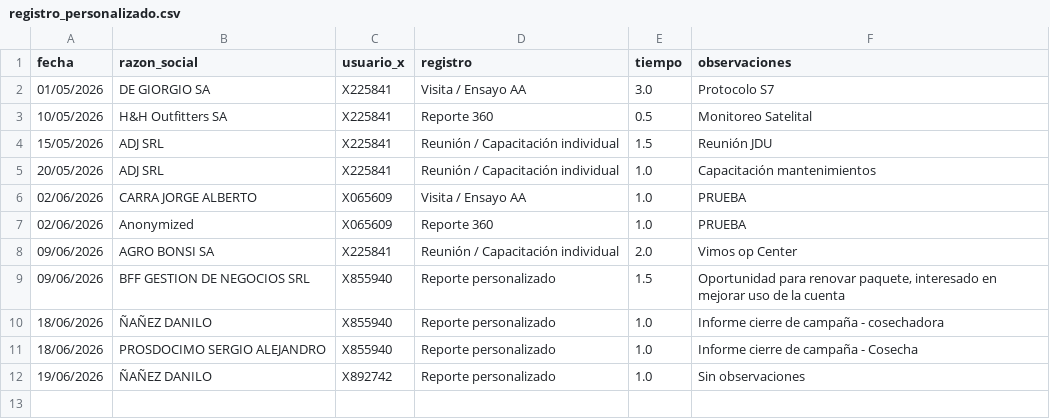
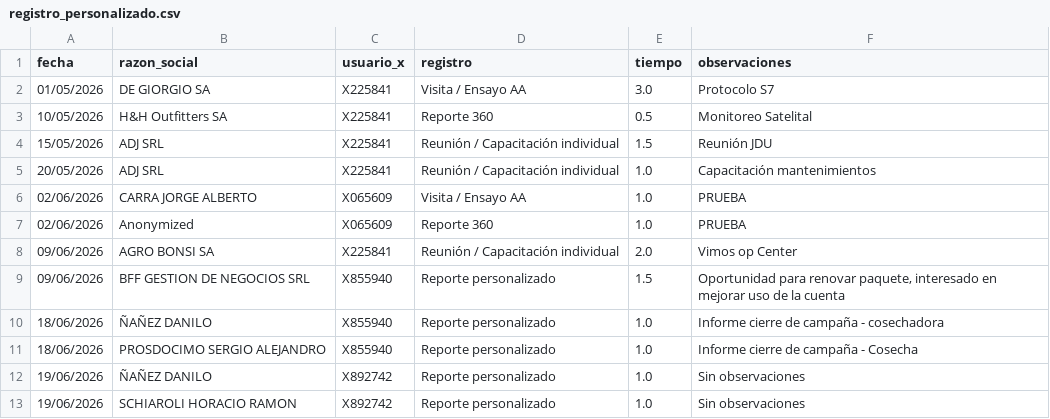
Before and after one commit to suyai-d/reportes-seguridad-db, a CSV file: registro_personalizado.csv, drawn as a sheet.

```diff
--- a/registro_personalizado.csv
+++ b/registro_personalizado.csv
@@ -12 +12,2 @@ fecha,razon_social,usuario_x,registro,tiempo,observaciones
 19/06/2026,ÑAÑEZ DANILO,X892742,Reporte personalizado,1.0,Sin observaciones
+19/06/2026,SCHIAROLI HORACIO RAMON,X892742,Reporte personalizado,1.0,Sin observaciones
```
